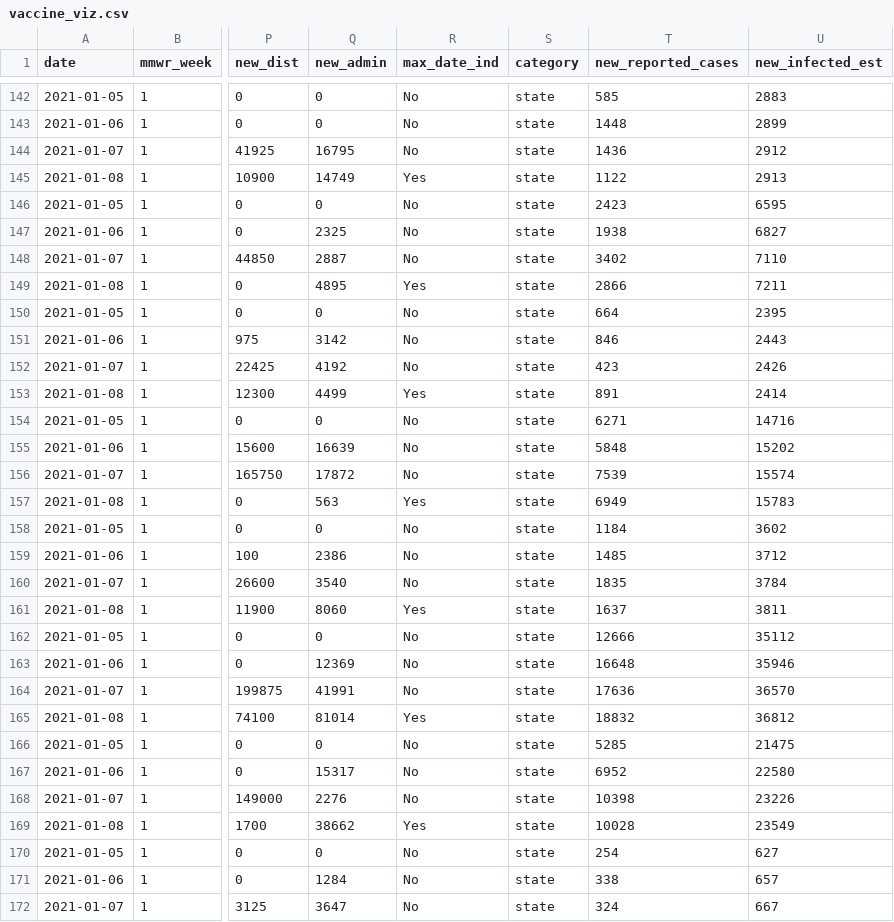
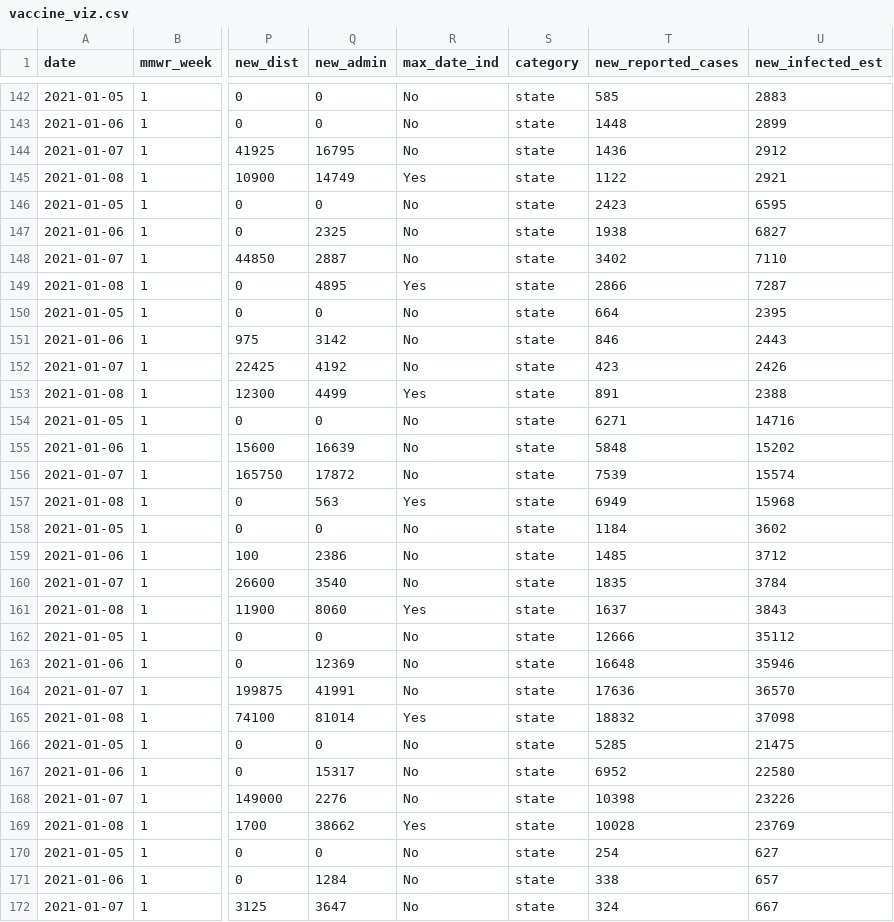
Before and after one commit to ckelly17/Vaccine-Tracker, a CSV file: vaccine_viz.csv, drawn as a sheet; only a part is shown, gaps mark what is left out; the diff covers the shown part only; the diff names each change by its address in the sheet, - before the commit and + after, or states it on an @@ line.

```diff
--- a/vaccine_viz.csv
+++ b/vaccine_viz.csv
-U145 (new_infected_est): 2913
+U145 (new_infected_est): 2921
-U149 (new_infected_est): 7211
+U149 (new_infected_est): 7287
-U153 (new_infected_est): 2414
+U153 (new_infected_est): 2388
-U157 (new_infected_est): 15783
+U157 (new_infected_est): 15968
-U161 (new_infected_est): 3811
+U161 (new_infected_est): 3843
-U165 (new_infected_est): 36812
+U165 (new_infected_est): 37098
-U169 (new_infected_est): 23549
+U169 (new_infected_est): 23769
```
Also changed, not shown: 48 edited cells elsewhere in this file, 2 other files.
